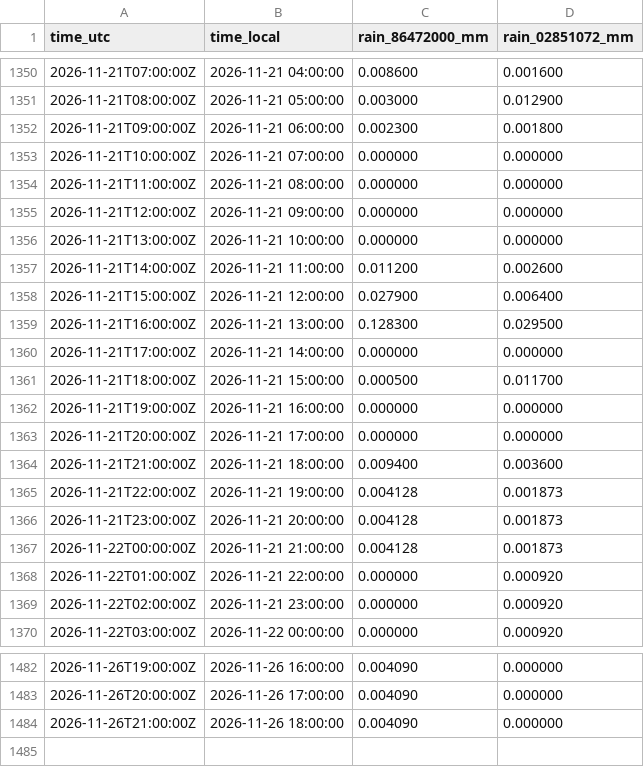
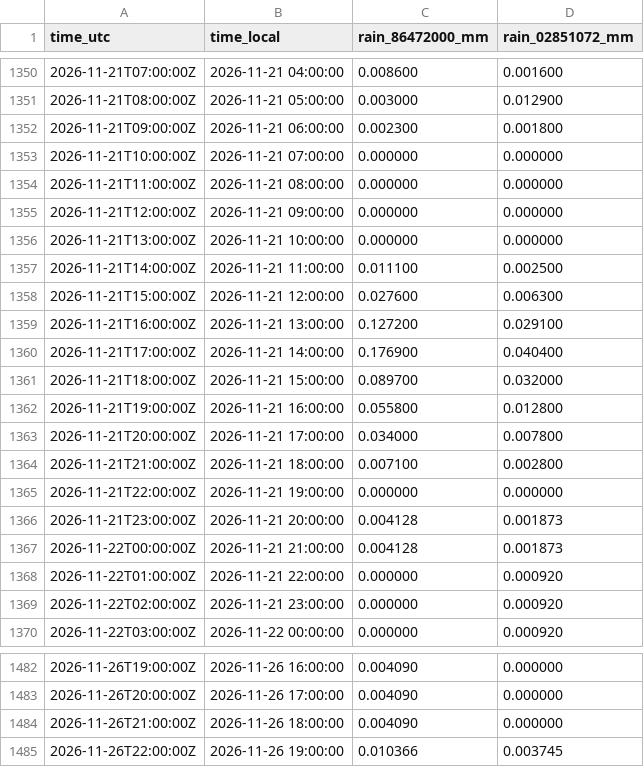
Before and after one commit to previne-taquari-antas/Previne-Taquari-Antas---Redes-Neurais, a CSV file: assets/data/estudo_bacia_taquari_antas/hec_hms_spatial_forecast_mucum/zone_hourly.csv, drawn as a sheet; only a part is shown, gaps mark what is left out.

```diff
--- a/assets/data/estudo_bacia_taquari_antas/hec_hms_spatial_forecast_mucum/zone_hourly.csv
+++ b/assets/data/estudo_bacia_taquari_antas/hec_hms_spatial_forecast_mucum/zone_hourly.csv
@@ -1356,11 +1356,11 @@ time_utc,time_local,rain_86472000_mm,rain_02851072_mm
 2026-11-21T13:00:00Z,2026-11-21 10:00:00,0.000000,0.000000
-2026-11-21T14:00:00Z,2026-11-21 11:00:00,0.011200,0.002600
-2026-11-21T15:00:00Z,2026-11-21 12:00:00,0.027900,0.006400
-2026-11-21T16:00:00Z,2026-11-21 13:00:00,0.128300,0.029500
-2026-11-21T17:00:00Z,2026-11-21 14:00:00,0.000000,0.000000
-2026-11-21T18:00:00Z,2026-11-21 15:00:00,0.000500,0.011700
-2026-11-21T19:00:00Z,2026-11-21 16:00:00,0.000000,0.000000
-2026-11-21T20:00:00Z,2026-11-21 17:00:00,0.000000,0.000000
-2026-11-21T21:00:00Z,2026-11-21 18:00:00,0.009400,0.003600
-2026-11-21T22:00:00Z,2026-11-21 19:00:00,0.004128,0.001873
+2026-11-21T14:00:00Z,2026-11-21 11:00:00,0.011100,0.002500
+2026-11-21T15:00:00Z,2026-11-21 12:00:00,0.027600,0.006300
+2026-11-21T16:00:00Z,2026-11-21 13:00:00,0.127200,0.029100
+2026-11-21T17:00:00Z,2026-11-21 14:00:00,0.176900,0.040400
+2026-11-21T18:00:00Z,2026-11-21 15:00:00,0.089700,0.032000
+2026-11-21T19:00:00Z,2026-11-21 16:00:00,0.055800,0.012800
+2026-11-21T20:00:00Z,2026-11-21 17:00:00,0.034000,0.007800
+2026-11-21T21:00:00Z,2026-11-21 18:00:00,0.007100,0.002800
+2026-11-21T22:00:00Z,2026-11-21 19:00:00,0.000000,0.000000
 2026-11-21T23:00:00Z,2026-11-21 20:00:00,0.004128,0.001873
@@ -1484 +1484,2 @@ time_utc,time_local,rain_86472000_mm,rain_02851072_mm
 2026-11-26T21:00:00Z,2026-11-26 18:00:00,0.004090,0.000000
+2026-11-26T22:00:00Z,2026-11-26 19:00:00,0.010366,0.003745
```
Also changed, not shown: assets/data/estudo_bacia_taquari_antas/hec_hms_spatial_forecast_mucum/hec_output_values.csv, assets/data/estudo_bacia_taquari_antas/hec_hms_spatial_forecast_mucum/primary_series.csv, 29 other files.
